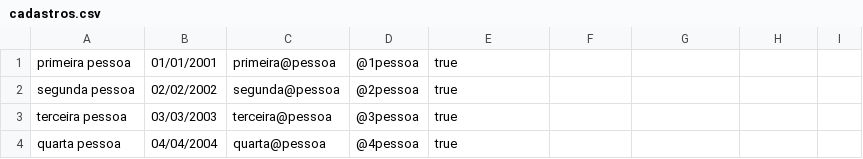
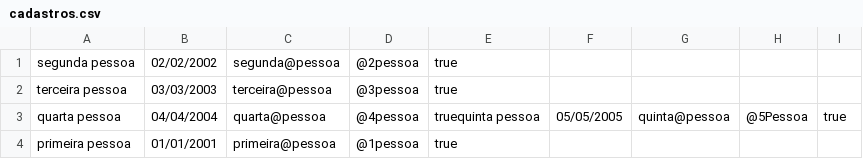
Before and after one commit to Montaguine/ProjetoPOO, a CSV file: Cadastros/cadastros.csv, drawn as a sheet.

```diff
--- a/Cadastros/cadastros.csv
+++ b/Cadastros/cadastros.csv
@@ -1,4 +1,4 @@
-primeira pessoa;01/01/2001;primeira@pessoa;@1pessoa;true
 segunda pessoa;02/02/2002;segunda@pessoa;@2pessoa;true
 terceira pessoa;03/03/2003;terceira@pessoa;@3pessoa;true
-quarta pessoa;04/04/2004;quarta@pessoa;@4pessoa;true
+quarta pessoa;04/04/2004;quarta@pessoa;@4pessoa;truequinta pessoa;05/05/2005;quinta@pessoa;@5Pessoa;true
+primeira pessoa;01/01/2001;primeira@pessoa;@1pessoa;true
```
Also changed, not shown: 8 other files.
